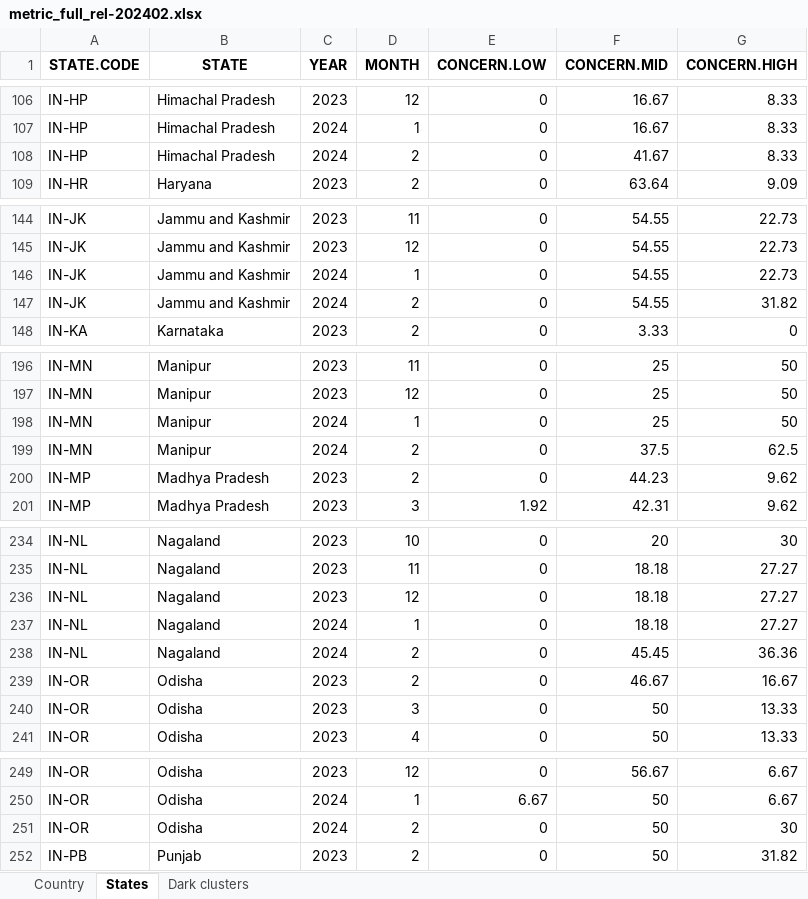
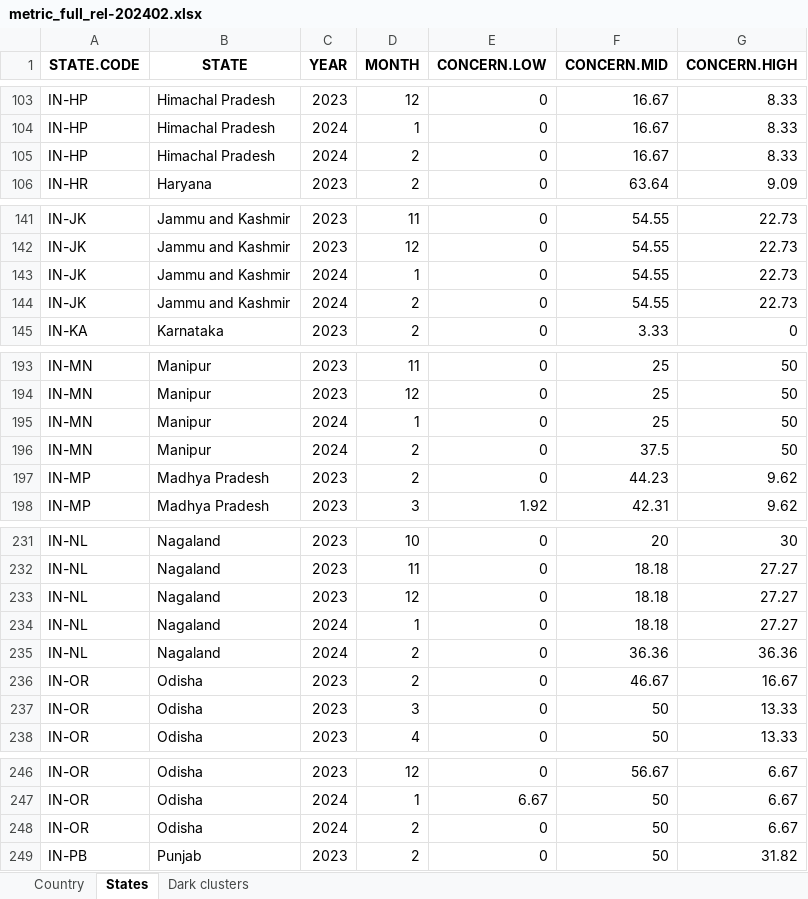
Before and after one commit to birdcountindia/dark-loci, an Excel workbook: outputs/2024/metric_full_rel-202402.xlsx, sheet States, drawn as a sheet; only a part is shown, gaps mark what is left out; values as stored, in another font and other column widths than the file's, no borders; addresses are those after the commit; the diff covers the shown part only; the diff names each change by its address in the sheet, - before the commit and + after, or states it on an @@ line.

Commit message:
fixed new track cycle issues + ran all  months from February

```diff
--- a/outputs/2024/metric_full_rel-202402.xlsx (sheet States)
+++ b/outputs/2024/metric_full_rel-202402.xlsx (sheet States)
-F105 (CONCERN.MID): 41.67
+F105 (CONCERN.MID): 16.67
-G144 (CONCERN.HIGH): 31.82
+G144 (CONCERN.HIGH): 22.73
-G196 (CONCERN.HIGH): 62.5
+G196 (CONCERN.HIGH): 50
-F235 (CONCERN.MID): 45.45
+F235 (CONCERN.MID): 36.36
-G248 (CONCERN.HIGH): 30
+G248 (CONCERN.HIGH): 6.67
```
Also changed, not shown: 3 removed rows and 38 edited cells elsewhere in this sheet, sheet Dark clusters, sheet Country, outputs/2024/concern_classification_rel-202402.xlsx, outputs/2024/metric_track_rel-202402.xlsx, 45 other files.
